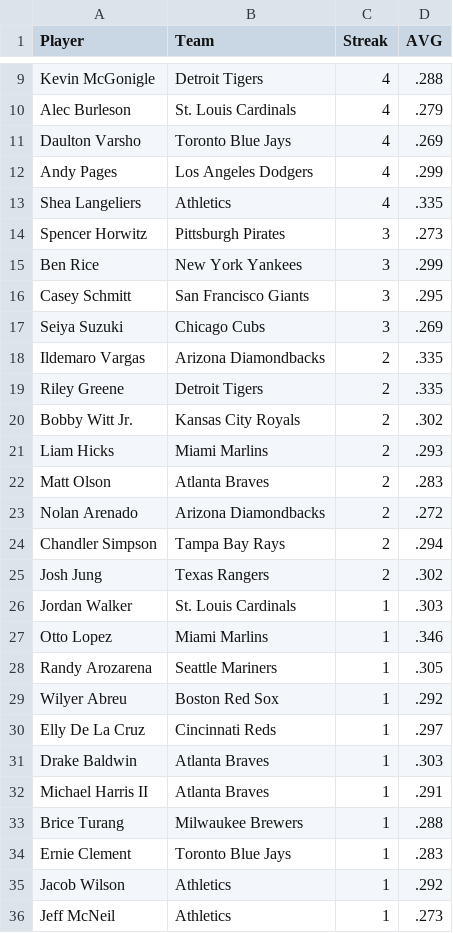
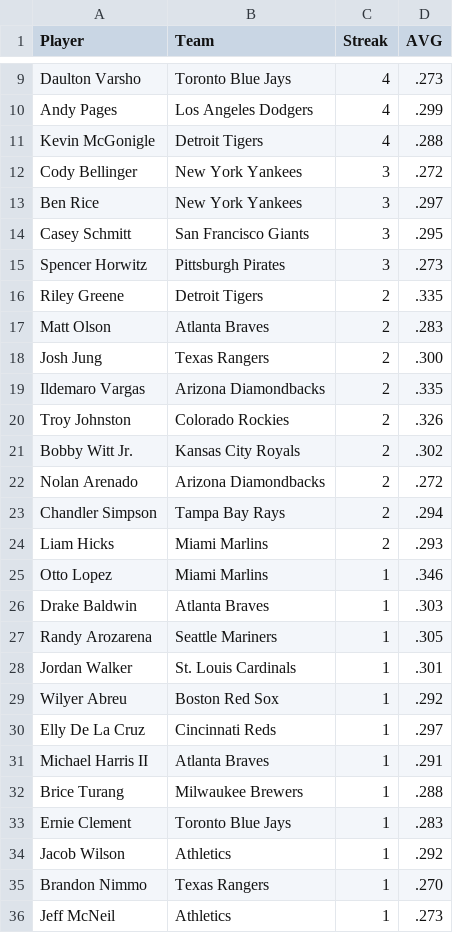
Before and after one commit to HitByOne/mlb-dashboard, a CSV file: data/hit_streaks.csv, drawn as a sheet; only a part is shown, gaps mark what is left out; removed rows and columns are numbered as before the commit, all else as after; the diff covers the shown part only; the diff names each change by its address in the sheet, - before the commit and + after, or states it on an @@ line.

```diff
--- a/data/hit_streaks.csv
+++ b/data/hit_streaks.csv
+row 9: Daulton Varsho | Toronto Blue Jays | 4 | .273
@@ row 12 moved to row 10: Andy Pages @@
@@ row 10 moved to row 8: Alec Burleson @@
-row 11: Daulton Varsho | Toronto Blue Jays | 4 | .269
-row 13: Shea Langeliers | Athletics | 4 | .335
+row 12: Cody Bellinger | New York Yankees | 3 | .272
+row 13: Ben Rice | New York Yankees | 3 | .297
@@ row 16 moved to row 14: Casey Schmitt @@
-row 15: Ben Rice | New York Yankees | 3 | .299
-row 17: Seiya Suzuki | Chicago Cubs | 3 | .269
@@ row 19 moved to row 16: Riley Greene @@
@@ row 22 moved to row 17: Matt Olson @@
+row 18: Josh Jung | Texas Rangers | 2 | .300
+row 20: Troy Johnston | Colorado Rockies | 2 | .326
-row 25: Josh Jung | Texas Rangers | 2 | .302
-row 26: Jordan Walker | St. Louis Cardinals | 1 | .303
@@ row 21 moved to row 24: Liam Hicks @@
@@ row 31 moved to row 26: Drake Baldwin @@
+row 28: Jordan Walker | St. Louis Cardinals | 1 | .301
+row 35: Brandon Nimmo | Texas Rangers | 1 | .270
```
Also changed, not shown: 2 added rows and 3 removed rows elsewhere in this file, data/bvp.csv, data/hits_leaders.csv, 9 other files.
